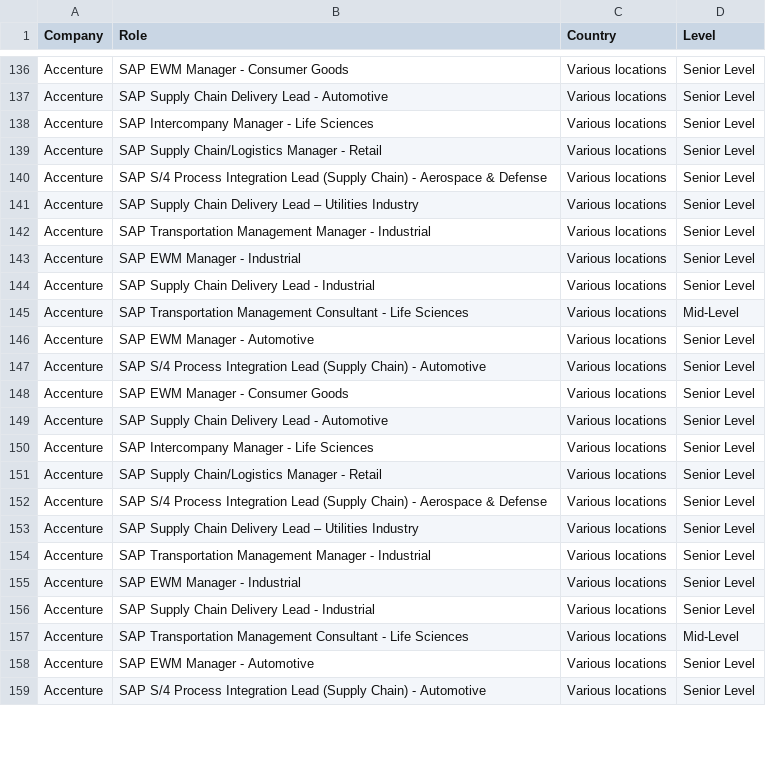
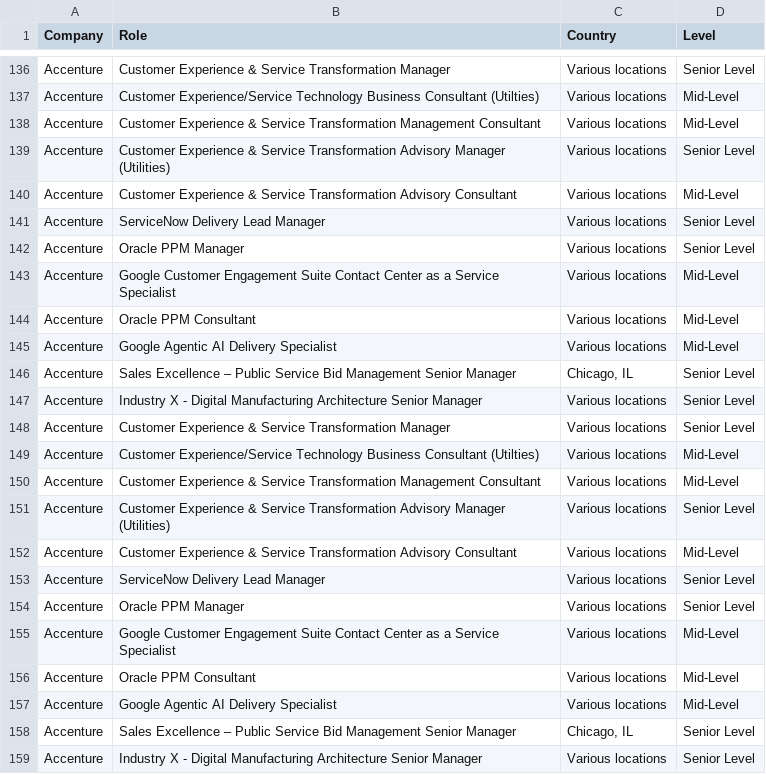
Before and after one commit to nefigarcia/outsourcing-analysis, a CSV file: jobs_postings.csv, drawn as a sheet; only a part is shown, gaps mark what is left out; the diff covers the shown part only; the diff names each change by its address in the sheet, - before the commit and + after, or states it on an @@ line.

```diff
--- a/jobs_postings.csv
+++ b/jobs_postings.csv
-B136 (Role): SAP EWM Manager - Consumer Goods
+B136 (Role): Customer Experience & Service Transformation Manager
-B137 (Role): SAP Supply Chain Delivery Lead - Automotive
+B137 (Role): Customer Experience/Service Technology Business Consultant (Utilties)
-D137:D138 (Level): Senior Level
+D137:D138 (Level): Mid-Level
-B138 (Role): SAP Intercompany Manager - Life Sciences
+B138 (Role): Customer Experience & Service Transformation Management Consultant
-B139 (Role): SAP Supply Chain/Logistics Manager - Retail
+B139 (Role): Customer Experience & Service Transformation Advisory Manager (Utilities)
-B140 (Role): SAP S/4 Process Integration Lead (Supply Chain) - Aerospace & Defense
+B140 (Role): Customer Experience & Service Transformation Advisory Consultant
-D140 (Level): Senior Level
+D140 (Level): Mid-Level
-B141 (Role): SAP Supply Chain Delivery Lead – Utilities Industry
+B141 (Role): ServiceNow Delivery Lead Manager
-B142 (Role): SAP Transportation Management Manager - Industrial
+B142 (Role): Oracle PPM Manager
-B143 (Role): SAP EWM Manager - Industrial
+B143 (Role): Google Customer Engagement Suite Contact Center as a Service Specialist
-D143:D144 (Level): Senior Level
+D143:D144 (Level): Mid-Level
-B144 (Role): SAP Supply Chain Delivery Lead - Industrial
+B144 (Role): Oracle PPM Consultant
-B145 (Role): SAP Transportation Management Consultant - Life Sciences
+B145 (Role): Google Agentic AI Delivery Specialist
-B146 (Role): SAP EWM Manager - Automotive
+B146 (Role): Sales Excellence – Public Service Bid Management Senior Manager
-C146 (Country): Various locations
+C146 (Country): Chicago, IL
-B147 (Role): SAP S/4 Process Integration Lead (Supply Chain) - Automotive
+B147 (Role): Industry X - Digital Manufacturing Architecture Senior Manager
-B148 (Role): SAP EWM Manager - Consumer Goods
+B148 (Role): Customer Experience & Service Transformation Manager
-B149 (Role): SAP Supply Chain Delivery Lead - Automotive
+B149 (Role): Customer Experience/Service Technology Business Consultant (Utilties)
-D149:D150 (Level): Senior Level
+D149:D150 (Level): Mid-Level
-B150 (Role): SAP Intercompany Manager - Life Sciences
+B150 (Role): Customer Experience & Service Transformation Management Consultant
-B151 (Role): SAP Supply Chain/Logistics Manager - Retail
+B151 (Role): Customer Experience & Service Transformation Advisory Manager (Utilities)
-B152 (Role): SAP S/4 Process Integration Lead (Supply Chain) - Aerospace & Defense
+B152 (Role): Customer Experience & Service Transformation Advisory Consultant
-D152 (Level): Senior Level
+D152 (Level): Mid-Level
-B153 (Role): SAP Supply Chain Delivery Lead – Utilities Industry
+B153 (Role): ServiceNow Delivery Lead Manager
-B154 (Role): SAP Transportation Management Manager - Industrial
+B154 (Role): Oracle PPM Manager
-B155 (Role): SAP EWM Manager - Industrial
+B155 (Role): Google Customer Engagement Suite Contact Center as a Service Specialist
-D155:D156 (Level): Senior Level
+D155:D156 (Level): Mid-Level
-B156 (Role): SAP Supply Chain Delivery Lead - Industrial
+B156 (Role): Oracle PPM Consultant
-B157 (Role): SAP Transportation Management Consultant - Life Sciences
+B157 (Role): Google Agentic AI Delivery Specialist
-B158 (Role): SAP EWM Manager - Automotive
+B158 (Role): Sales Excellence – Public Service Bid Management Senior Manager
-C158 (Country): Various locations
+C158 (Country): Chicago, IL
-B159 (Role): SAP S/4 Process Integration Lead (Supply Chain) - Automotive
+B159 (Role): Industry X - Digital Manufacturing Architecture Senior Manager
```
Also changed, not shown: 3 added rows, 3 removed rows, 27 moved rows and 43 edited cells elsewhere in this file.
